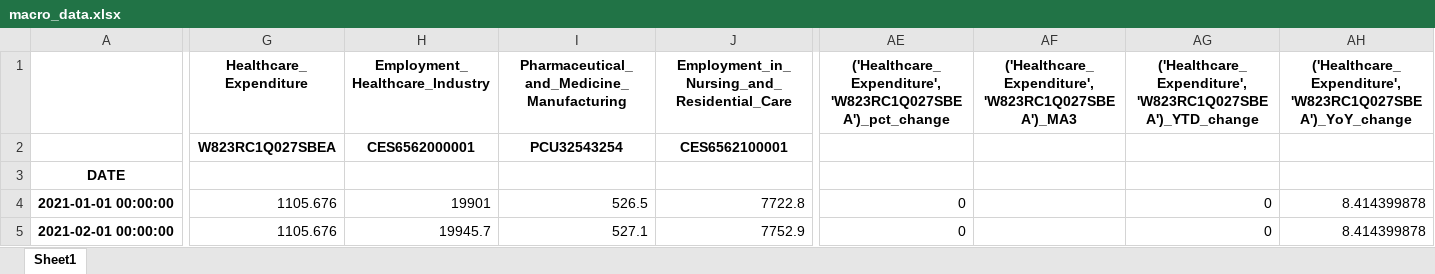
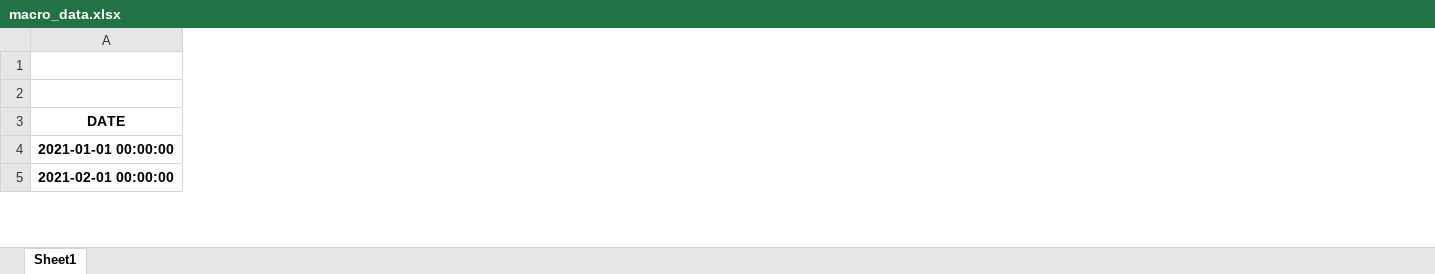
Before and after one commit to jesse-curran/project-portfolio, an Excel workbook: econ-data-science-app/macro_data.xlsx, sheet Sheet1, drawn as a sheet; only a part is shown, gaps mark what is left out; values as stored, in another font and other column widths than the file's, no borders; the diff covers the shown part only; the diff names each change by its address in the sheet, - before the commit and + after, or states it on an @@ line.

```diff
--- a/econ-data-science-app/macro_data.xlsx (sheet Sheet1)
+++ b/econ-data-science-app/macro_data.xlsx (sheet Sheet1)
-column G (Healthcare_Expenditure), rows 2-5: W823RC1Q027SBEA |  | 1105.676 | 1105.676
-column H (Employment_Healthcare_Industry), rows 2-5: CES6562000001 |  | 19901 | 19945.7
-column I, rows 1-5: Pharmaceutical_and_Medicine_Manufacturing | PCU32543254 |  | 526.5 | 527.1
-column J, rows 1-5: Employment_in_Nursing_and_Residential_Care | CES6562100001 |  | 7722.8 | 7752.9
-column AE, rows 1-5: ('Healthcare_Expenditure', 'W823RC1Q027SBEA')_pct_change |  |  | 0 | 0
-column AF, row 1: ('Healthcare_Expenditure', 'W823RC1Q027SBEA')_MA3
-column AG, rows 1-5: ('Healthcare_Expenditure', 'W823RC1Q027SBEA')_YTD_change |  |  | 0 | 0
-column AH, rows 1-5: ('Healthcare_Expenditure', 'W823RC1Q027SBEA')_YoY_change |  |  | 8.414399878 | 8.414399878
```
Also changed, not shown: 15 removed rows, 12 removed columns and 161 edited cells elsewhere in this sheet, 5 other files.
